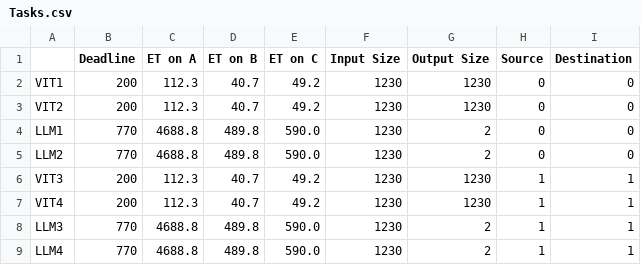
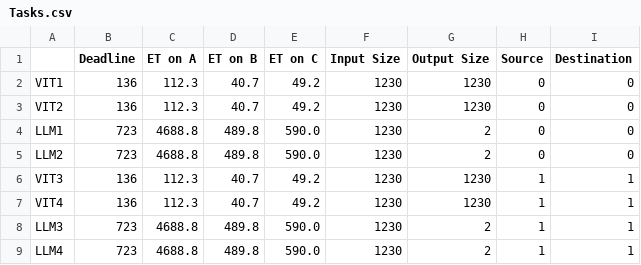
Before and after one commit to asu-kim/task-offloading-modeling, a CSV file: data/sample_deployment_2Jetson/Tasks.csv, drawn as a sheet.

```diff
--- a/data/sample_deployment_2Jetson/Tasks.csv
+++ b/data/sample_deployment_2Jetson/Tasks.csv
@@ -1,9 +1,9 @@
 ,Deadline,ET on A,ET on B,ET on C,Input Size,Output Size,Source,Destination
-VIT1,200,112.3,40.7,49.2,1230,1230,0,0
-VIT2,200,112.3,40.7,49.2,1230,1230,0,0
-LLM1,770,4688.8,489.8,590.0,1230,2,0,0
-LLM2,770,4688.8,489.8,590.0,1230,2,0,0
-VIT3,200,112.3,40.7,49.2,1230,1230,1,1
-VIT4,200,112.3,40.7,49.2,1230,1230,1,1
-LLM3,770,4688.8,489.8,590.0,1230,2,1,1
-LLM4,770,4688.8,489.8,590.0,1230,2,1,1
+VIT1,136,112.3,40.7,49.2,1230,1230,0,0
+VIT2,136,112.3,40.7,49.2,1230,1230,0,0
+LLM1,723,4688.8,489.8,590.0,1230,2,0,0
+LLM2,723,4688.8,489.8,590.0,1230,2,0,0
+VIT3,136,112.3,40.7,49.2,1230,1230,1,1
+VIT4,136,112.3,40.7,49.2,1230,1230,1,1
+LLM3,723,4688.8,489.8,590.0,1230,2,1,1
+LLM4,723,4688.8,489.8,590.0,1230,2,1,1
```
Also changed, not shown: data/sample_simulation_1Jetson/Tasks.csv, data/sample_simulation_64Jetson/Tasks.csv, 5 other files.
